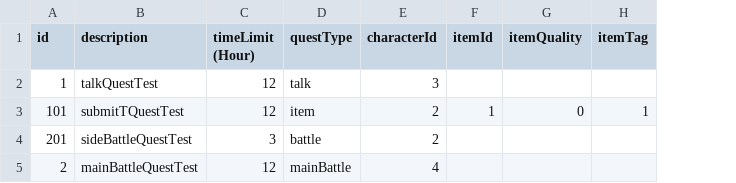
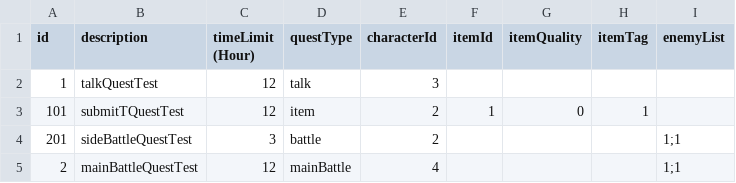
Before and after one commit to simonbut/GemHero, a TSV file: Assets/_Database/Database - Quest.tsv, drawn as a sheet; the diff names each change by its address in the sheet, - before the commit and + after, or states it on an @@ line.

Commit message:
Add quest -> battle flow

```diff
--- a/Assets/_Database/Database - Quest.tsv
+++ b/Assets/_Database/Database - Quest.tsv
+column I (enemyList), rows 4-5: 1;1 | 1;1
```
Also changed, not shown: 4 other files.
